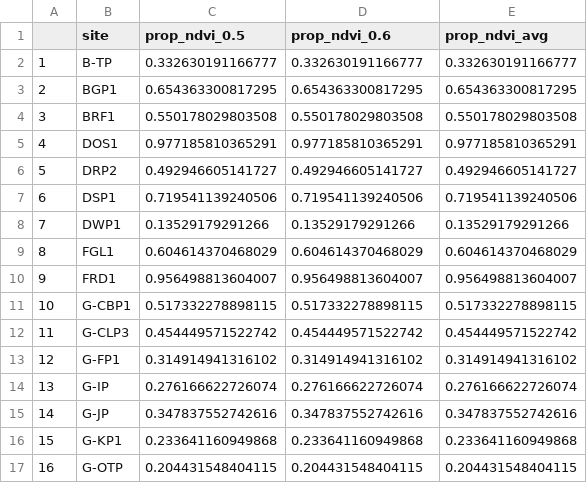
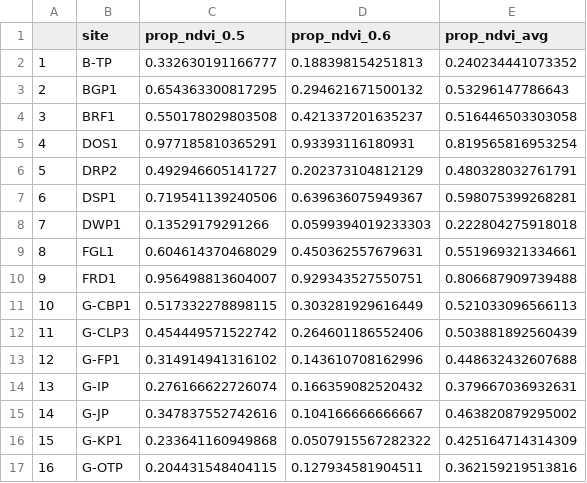
Before and after one commit to yasminehentati/wa_uwin, a CSV file: data/ndvi_dat.csv, drawn as a sheet; only a part is shown; the diff covers the shown part only.

```diff
--- a/data/ndvi_dat.csv
+++ b/data/ndvi_dat.csv
@@ -1,17 +1,17 @@
 "","site","prop_ndvi_0.5","prop_ndvi_0.6","prop_ndvi_avg"
-"1","B-TP",0.332630191166777,0.332630191166777,0.332630191166777
-"2","BGP1",0.654363300817295,0.654363300817295,0.654363300817295
-"3","BRF1",0.550178029803508,0.550178029803508,0.550178029803508
-"4","DOS1",0.977185810365291,0.977185810365291,0.977185810365291
-"5","DRP2",0.492946605141727,0.492946605141727,0.492946605141727
-"6","DSP1",0.719541139240506,0.719541139240506,0.719541139240506
-"7","DWP1",0.13529179291266,0.13529179291266,0.13529179291266
-"8","FGL1",0.604614370468029,0.604614370468029,0.604614370468029
-"9","FRD1",0.956498813604007,0.956498813604007,0.956498813604007
-"10","G-CBP1",0.517332278898115,0.517332278898115,0.517332278898115
-"11","G-CLP3",0.454449571522742,0.454449571522742,0.454449571522742
-"12","G-FP1",0.314914941316102,0.314914941316102,0.314914941316102
-"13","G-IP",0.276166622726074,0.276166622726074,0.276166622726074
-"14","G-JP",0.347837552742616,0.347837552742616,0.347837552742616
-"15","G-KP1",0.233641160949868,0.233641160949868,0.233641160949868
-"16","G-OTP",0.204431548404115,0.204431548404115,0.204431548404115
+"1","B-TP",0.332630191166777,0.188398154251813,0.240234441073352
+"2","BGP1",0.654363300817295,0.294621671500132,0.53296147786643
+"3","BRF1",0.550178029803508,0.421337201635237,0.516446503303058
+"4","DOS1",0.977185810365291,0.93393116180931,0.819565816953254
+"5","DRP2",0.492946605141727,0.202373104812129,0.480328032761791
+"6","DSP1",0.719541139240506,0.639636075949367,0.598075399268281
+"7","DWP1",0.13529179291266,0.0599394019233303,0.222804275918018
+"8","FGL1",0.604614370468029,0.450362557679631,0.551969321334661
+"9","FRD1",0.956498813604007,0.929343527550751,0.806687909739488
+"10","G-CBP1",0.517332278898115,0.303281929616449,0.521033096566113
+"11","G-CLP3",0.454449571522742,0.264601186552406,0.503881892560439
+"12","G-FP1",0.314914941316102,0.143610708162996,0.448632432607688
+"13","G-IP",0.276166622726074,0.166359082520432,0.379667036932631
+"14","G-JP",0.347837552742616,0.104166666666667,0.463820879295002
+"15","G-KP1",0.233641160949868,0.0507915567282322,0.425164714314309
+"16","G-OTP",0.204431548404115,0.127934581904511,0.362159219513816
```
Also changed, not shown: 116 edited cells elsewhere in this file, data/covariates/ALL_ENV_URB_SITES_1000m.csv, data/covariates/medincome_dat.csv, 16 other files.
